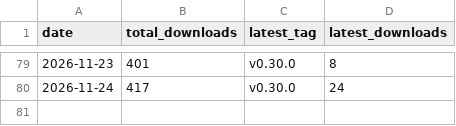
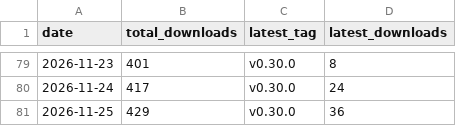
Before and after one commit to civarry/lasso-app, a CSV file: stats/downloads.csv, drawn as a sheet; only a part is shown, gaps mark what is left out.

```diff
--- a/stats/downloads.csv
+++ b/stats/downloads.csv
@@ -80 +80,2 @@ date,total_downloads,latest_tag,latest_downloads
 2026-11-24,417,v0.30.0,24
+2026-11-25,429,v0.30.0,36
```
